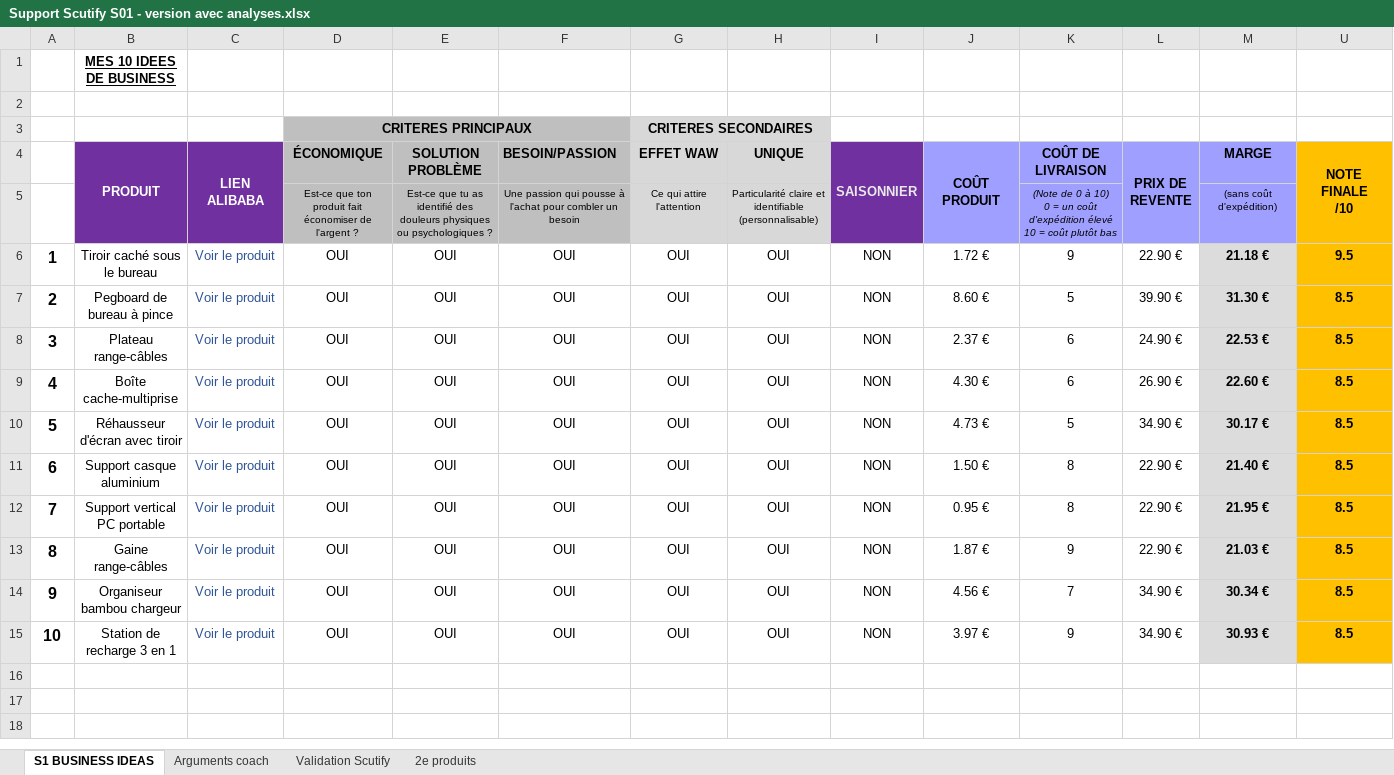
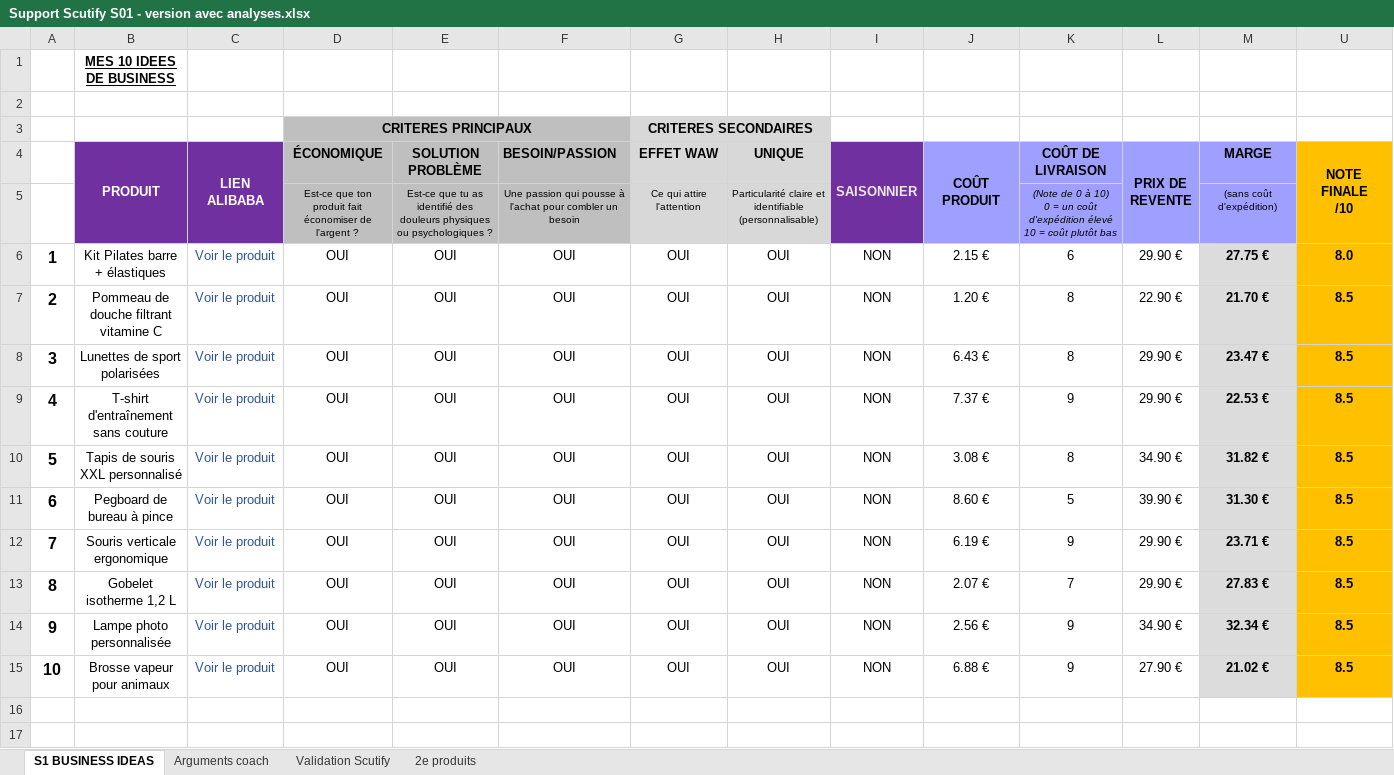
Before and after one commit to jgnrpgn9hd-cmd/Jimy, an Excel workbook: scutify/Support Scutify S01 - version avec analyses.xlsx, sheet S1 BUSINESS IDEAS, drawn as a sheet; values as stored, in another font and other column widths than the file's, no borders; removed rows and columns are numbered as before the commit, all else as after; the diff names each change by its address in the sheet, - before the commit and + after, or states it on an @@ line.

```diff
--- a/scutify/Support Scutify S01 - version avec analyses.xlsx (sheet S1 BUSINESS IDEAS)
+++ b/scutify/Support Scutify S01 - version avec analyses.xlsx (sheet S1 BUSINESS IDEAS)
-B6 (PRODUIT): Tiroir caché sous le bureau
+B6 (PRODUIT): Kit Pilates barre + élastiques
-J6 (COÛT PRODUIT): 1.72 €
+J6 (COÛT PRODUIT): 2.15 €
-K6 (COÛT DE LIVRAISON): 9
+K6 (COÛT DE LIVRAISON): 6
-L6 (PRIX DE REVENTE): 22.90 €
+L6 (PRIX DE REVENTE): 29.90 €
-M6 (MARGE): 21.18 €
+M6 (MARGE): 27.75 €
-U6 (NOTE FINALE /10): 9.5
+U6 (NOTE FINALE /10): 8.0
+row 7: 2 | Pommeau de douche filtrant vitamine C | Voir le produit | OUI | OUI | OUI | OUI | OUI | NON | 1.20 € | 8 | 22.90 € | 21.70 € | 8.5
+row 8: 3 | Lunettes de sport polarisées | Voir le produit | OUI | OUI | OUI | OUI | OUI | NON | 6.43 € | 8 | 29.90 € | 23.47 € | 8.5
+row 9: 4 | T-shirt d'entraînement sans couture | Voir le produit | OUI | OUI | OUI | OUI | OUI | NON | 7.37 € | 9 | 29.90 € | 22.53 € | 8.5
+row 10: 5 | Tapis de souris XXL personnalisé | Voir le produit | OUI | OUI | OUI | OUI | OUI | NON | 3.08 € | 8 | 34.90 € | 31.82 € | 8.5
-A11: 2
+A11: 6
-row 8: 3 | Plateau range-câbles | Voir le produit | OUI | OUI | OUI | OUI | OUI | NON | 2.37 € | 6 | 24.90 € | 22.53 € | 8.5
-row 9: 4 | Boîte cache-multiprise | Voir le produit | OUI | OUI | OUI | OUI | OUI | NON | 4.30 € | 6 | 26.90 € | 22.60 € | 8.5
-row 10: 5 | Réhausseur d'écran avec tiroir | Voir le produit | OUI | OUI | OUI | OUI | OUI | NON | 4.73 € | 5 | 34.90 € | 30.17 € | 8.5
-row 11: 6 | Support casque aluminium | Voir le produit | OUI | OUI | OUI | OUI | OUI | NON | 1.50 € | 8 | 22.90 € | 21.40 € | 8.5
-B12 (PRODUIT): Support vertical PC portable
+B12 (PRODUIT): Souris verticale ergonomique
-J12 (COÛT PRODUIT): 0.95 €
+J12 (COÛT PRODUIT): 6.19 €
-K12 (COÛT DE LIVRAISON): 8
+K12 (COÛT DE LIVRAISON): 9
-L12:L13 (PRIX DE REVENTE): 22.90 €
+L12:L13 (PRIX DE REVENTE): 29.90 €
-M12 (MARGE): 21.95 €
+M12 (MARGE): 23.71 €
-B13 (PRODUIT): Gaine range-câbles
+B13 (PRODUIT): Gobelet isotherme 1,2 L
-J13 (COÛT PRODUIT): 1.87 €
+J13 (COÛT PRODUIT): 2.07 €
-K13 (COÛT DE LIVRAISON): 9
+K13 (COÛT DE LIVRAISON): 7
-M13 (MARGE): 21.03 €
+M13 (MARGE): 27.83 €
-B14 (PRODUIT): Organiseur bambou chargeur
+B14 (PRODUIT): Lampe photo personnalisée
-J14 (COÛT PRODUIT): 4.56 €
+J14 (COÛT PRODUIT): 2.56 €
-K14 (COÛT DE LIVRAISON): 7
+K14 (COÛT DE LIVRAISON): 9
-M14 (MARGE): 30.34 €
+M14 (MARGE): 32.34 €
-B15 (PRODUIT): Station de recharge 3 en 1
+B15 (PRODUIT): Brosse vapeur pour animaux
-J15 (COÛT PRODUIT): 3.97 €
+J15 (COÛT PRODUIT): 6.88 €
-L15 (PRIX DE REVENTE): 34.90 €
+L15 (PRIX DE REVENTE): 27.90 €
-M15 (MARGE): 30.93 €
+M15 (MARGE): 21.02 €
```
Also changed, not shown: sheet Validation Scutify, sheet Arguments coach, sheet 2e produits, formulas that keep their value, hidden cells, scutify/Support Scutify S01_Tableau recherche 10 idées de business.xlsx, 5 other files.
